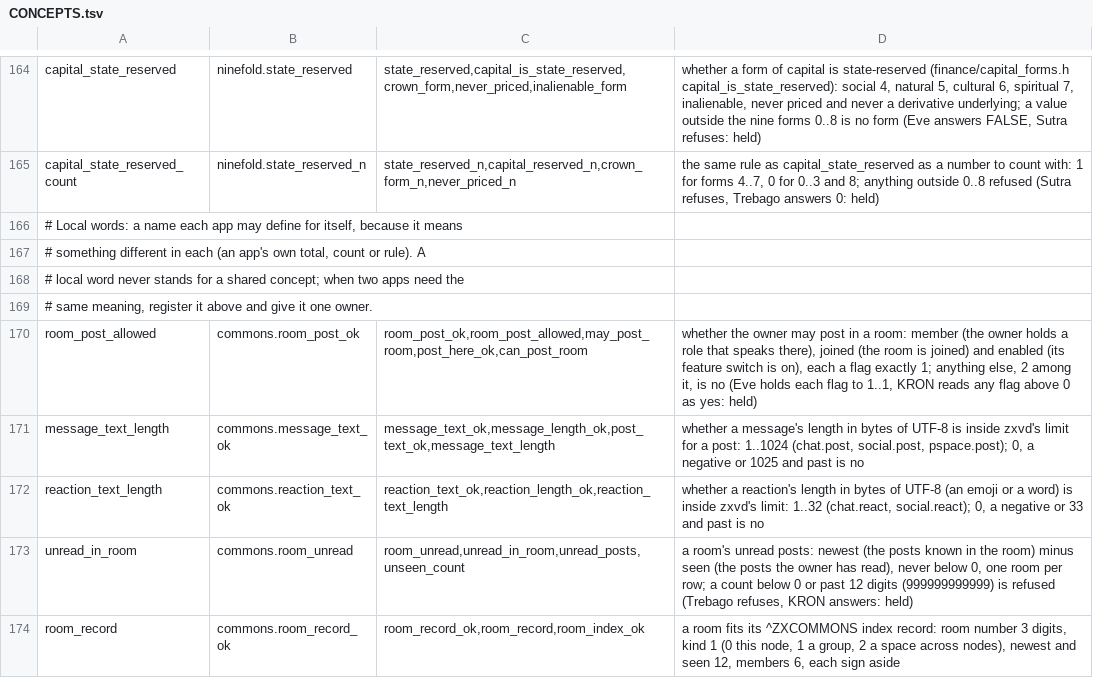
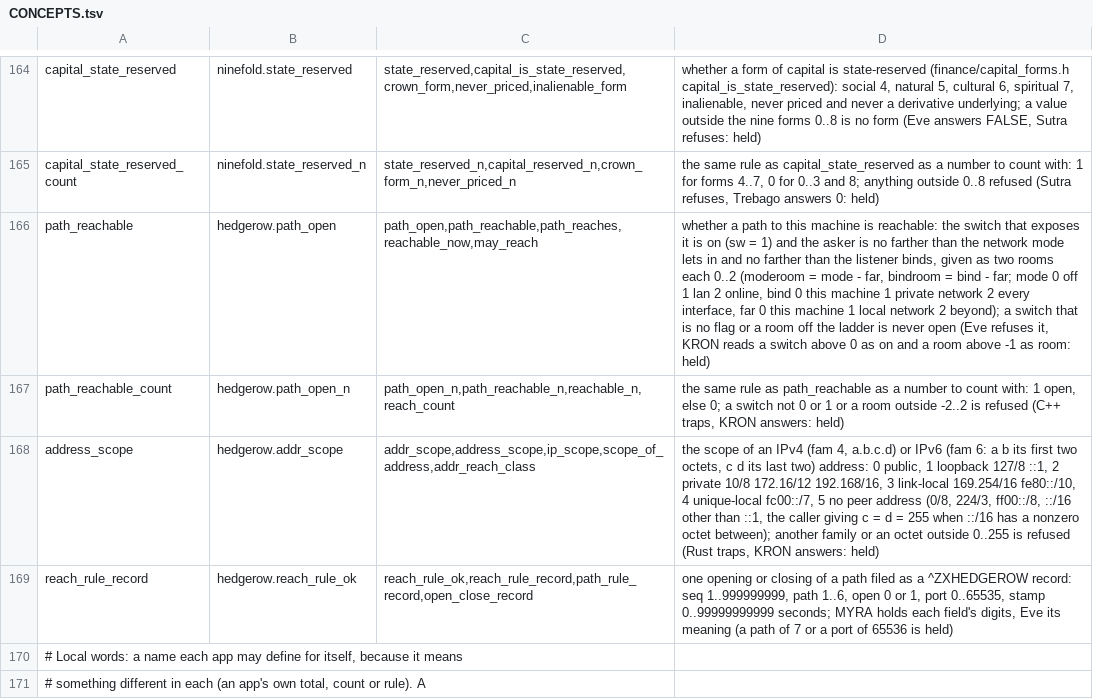
Before and after one commit to sykomiked/ZEDEC-XERO-VULPINE-V1.0.0, a TSV file: kernel/src/apps/CONCEPTS.tsv, drawn as a sheet; only a part is shown, gaps mark what is left out; the shorter side is filled out with more unchanged rows; the diff names each change by its address in the sheet, - before the commit and + after, or states it on an @@ line.

```diff
--- a/kernel/src/apps/CONCEPTS.tsv
+++ b/kernel/src/apps/CONCEPTS.tsv
+row 166: path_reachable | hedgerow.path_open | path_open,path_reachable,path_reaches,reachable_now,may_reach | whether a path to this machine is reachable: the switch that exposes it is on (sw = 1) and the asker is no farther than the network mode lets in and no farther than the listener binds, given as two rooms each 0..2 (moderoom = mode - far, bindroom = bind - far; mode 0 off 1 lan 2 online, bind 0 this machine 1 private network 2 every interface, far 0 this machine 1 local network 2 beyond); a switch that is no flag or a room off the ladder is never open (Eve refuses it, KRON reads a switch above 0 as on and a room above -1 as room: held)
+row 167: path_reachable_count | hedgerow.path_open_n | path_open_n,path_reachable_n,reachable_n,reach_count | the same rule as path_reachable as a number to count with: 1 open, else 0; a switch not 0 or 1 or a room outside -2..2 is refused (C++ traps, KRON answers: held)
+row 168: address_scope | hedgerow.addr_scope | addr_scope,address_scope,ip_scope,scope_of_address,addr_reach_class | the scope of an IPv4 (fam 4, a.b.c.d) or IPv6 (fam 6: a b its first two octets, c d its last two) address: 0 public, 1 loopback 127/8 ::1, 2 private 10/8 172.16/12 192.168/16, 3 link-local 169.254/16 fe80::/10, 4 unique-local fc00::/7, 5 no peer address (0/8, 224/3, ff00::/8, ::/16 other than ::1, the caller giving c = d = 255 when ::/16 has a nonzero octet between); another family or an octet outside 0..255 is refused (Rust traps, KRON answers: held)
+row 169: reach_rule_record | hedgerow.reach_rule_ok | reach_rule_ok,reach_rule_record,path_rule_record,open_close_record | one opening or closing of a path filed as a ^ZXHEDGEROW record: seq 1..999999999, path 1..6, open 0 or 1, port 0..65535, stamp 0..99999999999 seconds; MYRA holds each field's digits, Eve its meaning (a path of 7 or a port of 65536 is held)
```
Also changed, not shown: kernel/src/alexandria/SLOTS.tsv, kernel/src/apps/CHECKS.tsv, 21 other files.
